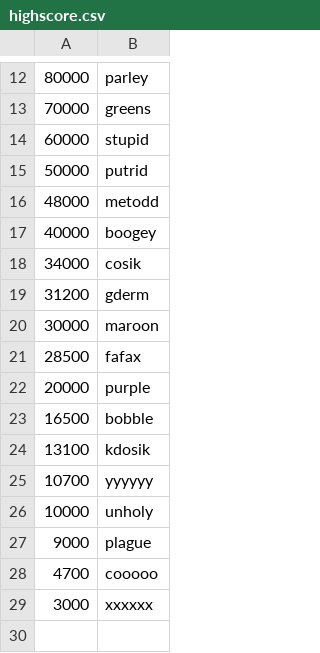
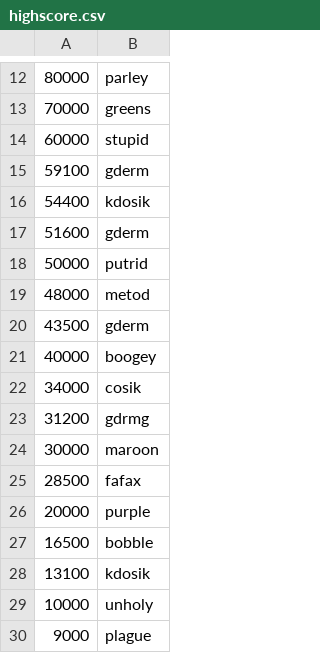
Before and after one commit to gdermog/invaders, a CSV file: highscore.csv, drawn as a sheet; only a part is shown, gaps mark what is left out.

```diff
--- a/highscore.csv
+++ b/highscore.csv
@@ -14,7 +14,11 @@
 60000, stupid
+59100, gderm
+54400, kdosik
+51600, gderm
 50000, putrid
-48000, metodd
+48000, metod
+43500, gderm
 40000, boogey
 34000, cosik
-31200, gderm
+31200, gdrmg
 30000, maroon
@@ -24,6 +28,3 @@
 13100, kdosik
-10700, yyyyyy
 10000, unholy
 9000, plague
-4700, cooooo
-3000, xxxxxx
```
Also changed, not shown: 17 other files.
